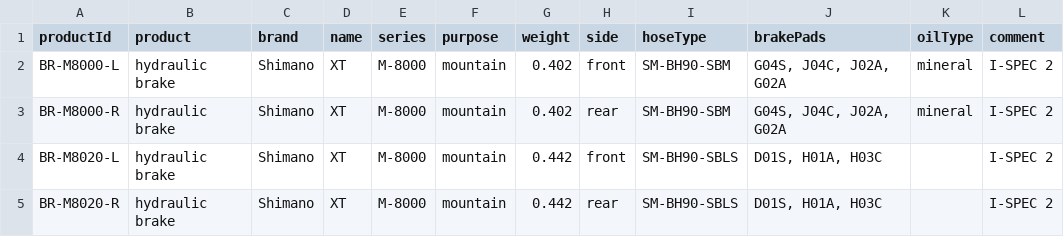
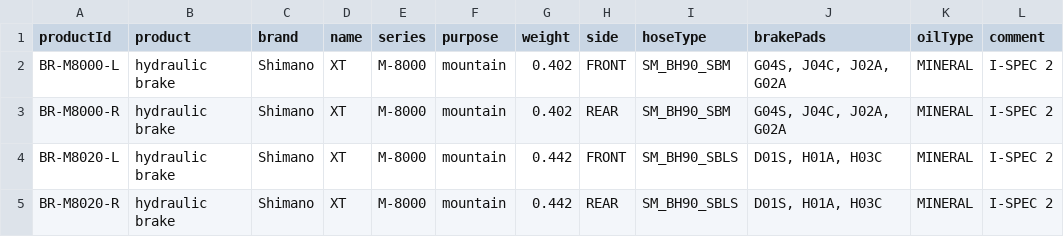
Before and after one commit to lukaszjdrzewiecki/bicycles-service, a CSV file: src/main/resources/BrakeHydraulic.csv, drawn as a sheet.

```diff
--- a/src/main/resources/BrakeHydraulic.csv
+++ b/src/main/resources/BrakeHydraulic.csv
@@ -1,5 +1,5 @@
 productId;product;brand;name;series;purpose;weight;side;hoseType;brakePads;oilType;comment
-BR-M8000-L;hydraulic brake;Shimano;XT;M-8000;mountain;0.402;front;SM-BH90-SBM;"G04S, J04C, J02A, G02A";mineral;I-SPEC 2
-BR-M8000-R;hydraulic brake;Shimano;XT;M-8000;mountain;0.402;rear;SM-BH90-SBM;"G04S, J04C, J02A, G02A";mineral;I-SPEC 2
-BR-M8020-L;hydraulic brake;Shimano;XT;M-8000;mountain;0.442;front;SM-BH90-SBLS;"D01S, H01A, H03C";;I-SPEC 2
-BR-M8020-R;hydraulic brake;Shimano;XT;M-8000;mountain;0.442;rear;SM-BH90-SBLS;"D01S, H01A, H03C";;I-SPEC 2
+BR-M8000-L;hydraulic brake;Shimano;XT;M-8000;mountain;0.402;FRONT;SM_BH90_SBM;G04S, J04C, J02A, G02A;MINERAL;I-SPEC 2
+BR-M8000-R;hydraulic brake;Shimano;XT;M-8000;mountain;0.402;REAR;SM_BH90_SBM;G04S, J04C, J02A, G02A;MINERAL;I-SPEC 2
+BR-M8020-L;hydraulic brake;Shimano;XT;M-8000;mountain;0.442;FRONT;SM_BH90_SBLS;D01S, H01A, H03C;MINERAL;I-SPEC 2
+BR-M8020-R;hydraulic brake;Shimano;XT;M-8000;mountain;0.442;REAR;SM_BH90_SBLS;D01S, H01A, H03C;MINERAL;I-SPEC 2
```
Also changed, not shown: src/main/resources/Fork.csv, src/main/resources/Frame.csv, 25 other files.
